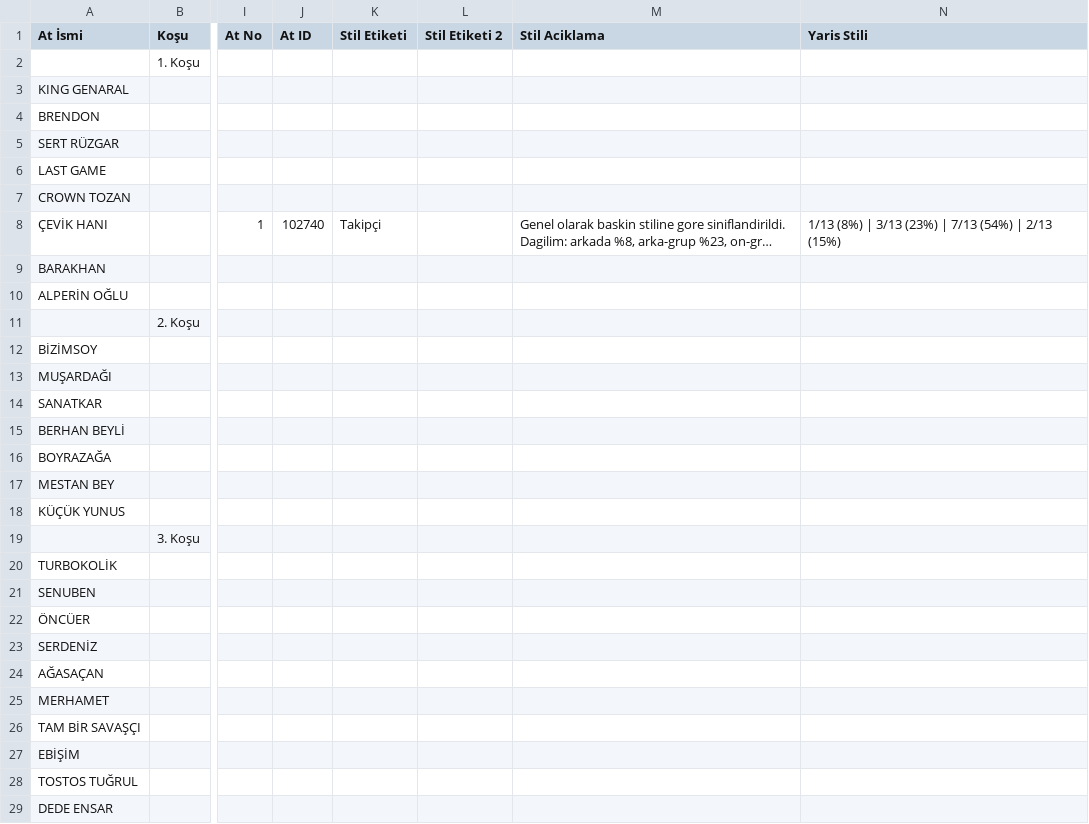
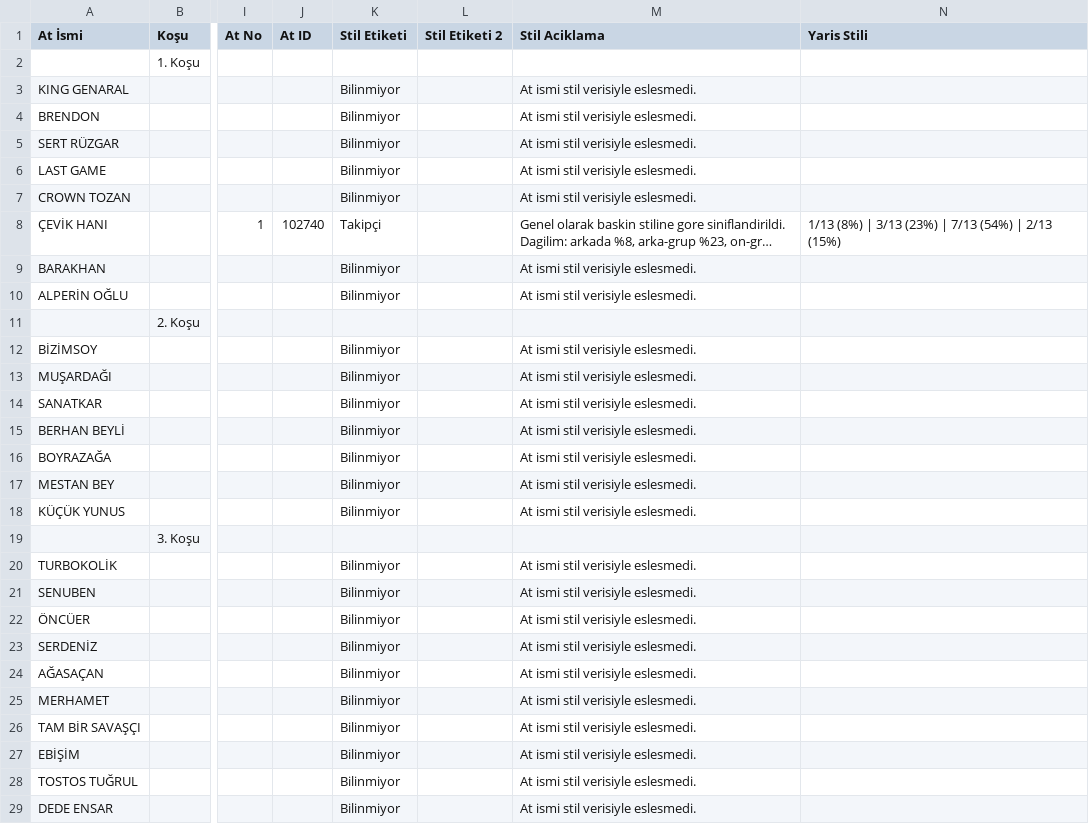
Before and after one commit to Futuretr/yeni-beygir-izmir, a CSV file: elazig_tek_csv_15_04_2026.csv, drawn as a sheet; only a part is shown, gaps mark what is left out; long unchanged cells end in …; the diff covers the shown part only; the diff names each change by its address in the sheet, - before the commit and + after, or states it on an @@ line.

```diff
--- a/elazig_tek_csv_15_04_2026.csv
+++ b/elazig_tek_csv_15_04_2026.csv
-K3:K7 (Stil Etiketi): (empty)
+K3:K7 (Stil Etiketi): Bilinmiyor
-M3:M7 (Stil Aciklama): (empty)
+M3:M7 (Stil Aciklama): At ismi stil verisiyle eslesmedi.
-K9:K10 (Stil Etiketi): (empty)
+K9:K10 (Stil Etiketi): Bilinmiyor
-M9:M10 (Stil Aciklama): (empty)
+M9:M10 (Stil Aciklama): At ismi stil verisiyle eslesmedi.
-K12:K18 (Stil Etiketi): (empty)
+K12:K18 (Stil Etiketi): Bilinmiyor
-M12:M18 (Stil Aciklama): (empty)
+M12:M18 (Stil Aciklama): At ismi stil verisiyle eslesmedi.
-K20:K29 (Stil Etiketi): (empty)
+K20:K29 (Stil Etiketi): Bilinmiyor
-M20:M29 (Stil Aciklama): (empty)
+M20:M29 (Stil Aciklama): At ismi stil verisiyle eslesmedi.
```
Also changed, not shown: 94 edited cells elsewhere in this file, elazig_at_siralama_15_04_2026.csv, istanbul_at_siralama_15_04_2026.csv, 4 other files.
